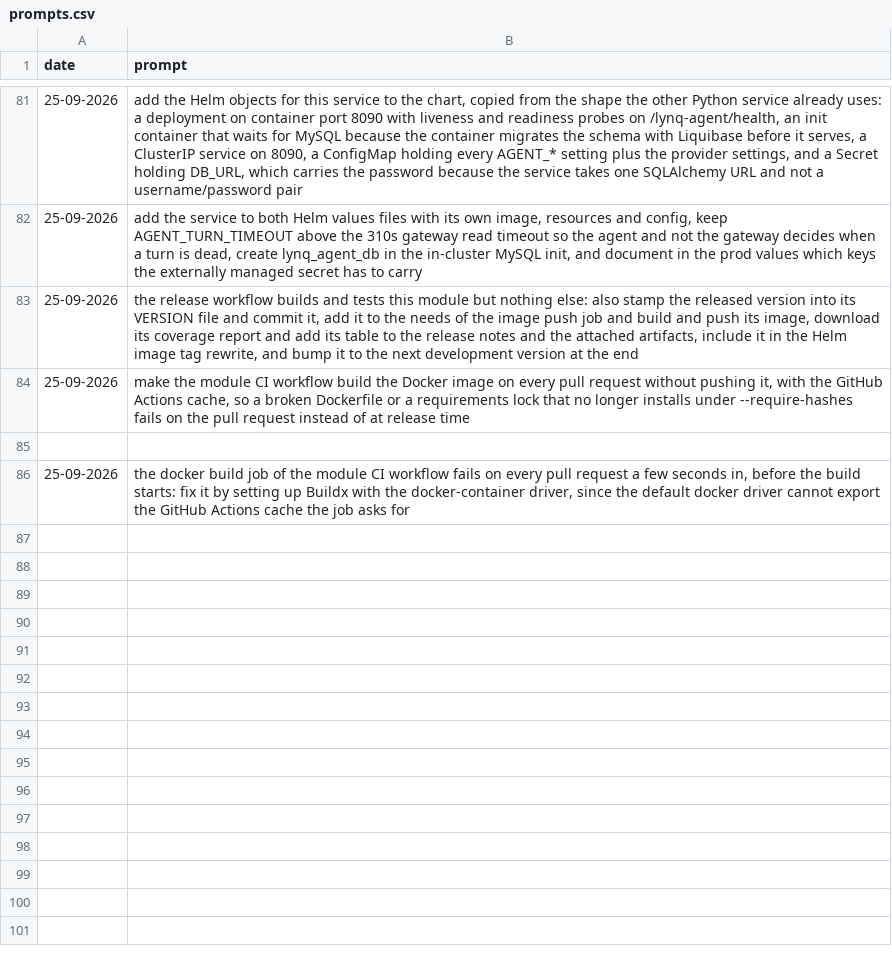
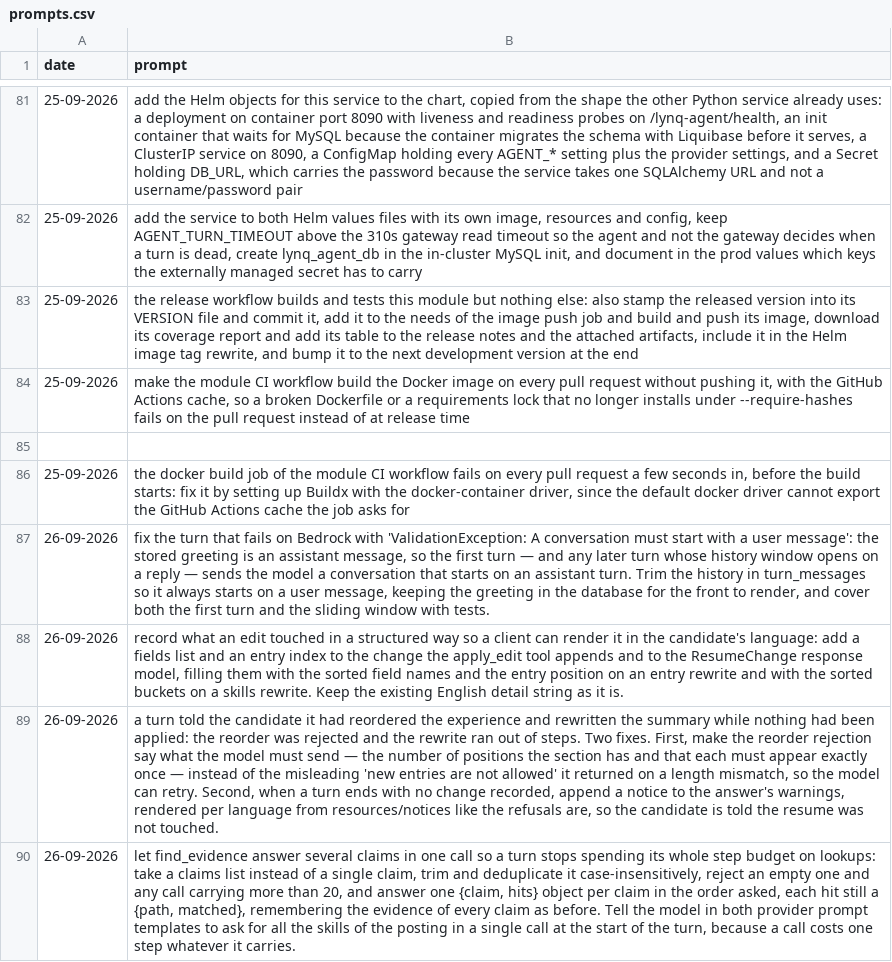
Before and after one commit to MatLock/UdeSA-lynq, a CSV file: lynq-agent/prompt-documentation/prompts.csv, drawn as a sheet; only a part is shown, gaps mark what is left out; the diff names each change by its address in the sheet, - before the commit and + after, or states it on an @@ line.

Commit message:
[lynq-agent]: fix the turns that broke or silently did nothing on Bedrock
- start the model's conversation on a user message: the stored greeting is an
  assistant turn and Converse rejects it, which broke every first turn
- say what a rejected reorder needs — how many positions the section has — instead
  of "new entries are not allowed", so the model can retry
- warn the candidate when a turn ends with no change applied, rendered per language
  from resources/notices like the refusals
- let find_evidence answer up to 20 claims in one call: a call costs one step, and
  looking skills up one at a time was burning the whole step budget before editing
- carry the fields and the entry index on every recorded change so a client can
  render it in the candidate's language

```diff
--- a/lynq-agent/prompt-documentation/prompts.csv
+++ b/lynq-agent/prompt-documentation/prompts.csv
+row 87: 26-09-2026 | fix the turn that fails on Bedrock with 'ValidationException: A conversation must start with a user message': the stored greeting is an assistant message, so the first turn — and any later turn whose history window opens on a reply — sends the model a conversation that starts on an assistant turn. Trim the history in turn_messages so it always starts on a user message, keeping the greeting in the database for the front to render, and cover both the first turn and the sliding window with tests.
+row 88: 26-09-2026 | record what an edit touched in a structured way so a client can render it in the candidate's language: add a fields list and an entry index to the change the apply_edit tool appends and to the ResumeChange response model, filling them with the sorted field names and the entry position on an entry rewrite and with the sorted buckets on a skills rewrite. Keep the existing English detail string as it is.
+row 89: 26-09-2026 | a turn told the candidate it had reordered the experience and rewritten the summary while nothing had been applied: the reorder was rejected and the rewrite ran out of steps. Two fixes. First, make the reorder rejection say what the model must send — the number of positions the section has and that each must appear exactly once — instead of the misleading 'new entries are not allowed' it returned on a length mismatch, so the model can retry. Second, when a turn ends with no change recorded, append a notice to the answer's warnings, rendered per language from resources/notices like the refusals are, so the candidate is told the resume was not touched.
+row 90: 26-09-2026 | let find_evidence answer several claims in one call so a turn stops spending its whole step budget on lookups: take a claims list instead of a single claim, trim and deduplicate it case-insensitively, reject an empty one and any call carrying more than 20, and answer one {claim, hits} object per claim in the order asked, each hit still a {path, matched}, remembering the evidence of every claim as before. Tell the model in both provider prompt templates to ask for all the skills of the posting in a single call at the start of the turn, because a call costs one step whatever it carries.
```
Also changed, not shown: 13 other files.
